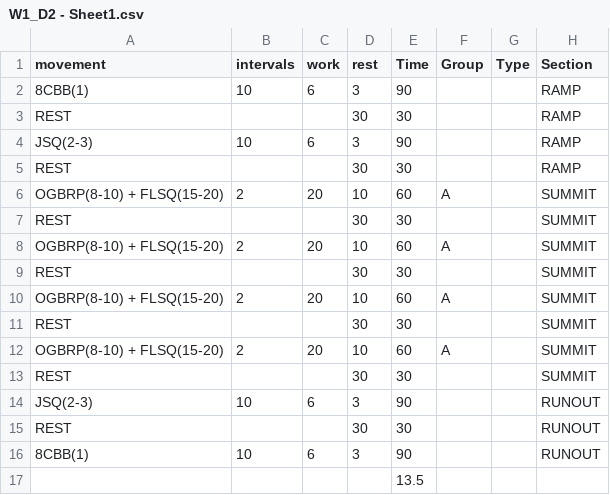
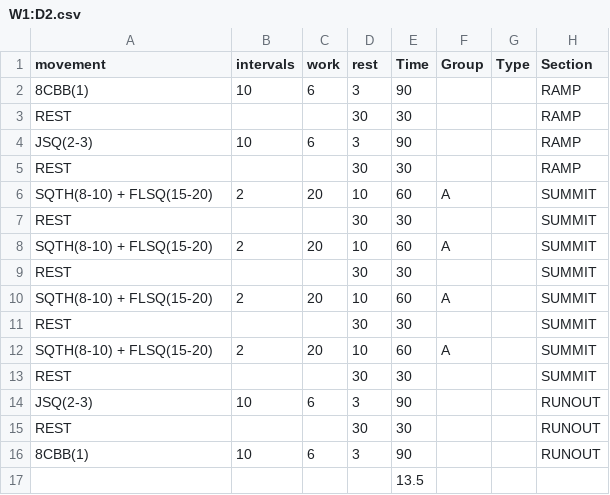
Before and after one commit to kdjordan/grhiit-app, a CSV file: workouts/csv/W1:D2.csv (was workouts/csv/W1_D2 - Sheet1.csv), drawn as a sheet.

```diff
--- a/workouts/csv/W1_D2 - Sheet1.csv
+++ b/workouts/csv/W1:D2.csv
@@ -5,9 +5,9 @@ JSQ(2-3),10,6,3,90,,,RAMP
 REST,,,30,30,,,RAMP
-OGBRP(8-10) + FLSQ(15-20),2,20,10,60,A,,SUMMIT
+SQTH(8-10) + FLSQ(15-20),2,20,10,60,A,,SUMMIT
 REST,,,30,30,,,SUMMIT
-OGBRP(8-10) + FLSQ(15-20),2,20,10,60,A,,SUMMIT
+SQTH(8-10) + FLSQ(15-20),2,20,10,60,A,,SUMMIT
 REST,,,30,30,,,SUMMIT
-OGBRP(8-10) + FLSQ(15-20),2,20,10,60,A,,SUMMIT
+SQTH(8-10) + FLSQ(15-20),2,20,10,60,A,,SUMMIT
 REST,,,30,30,,,SUMMIT
-OGBRP(8-10) + FLSQ(15-20),2,20,10,60,A,,SUMMIT
+SQTH(8-10) + FLSQ(15-20),2,20,10,60,A,,SUMMIT
 REST,,,30,30,,,SUMMIT
```
Also changed, not shown: workouts/csv/W1:D1.csv, workouts/csv/W1:D3.csv, 24 other files.
